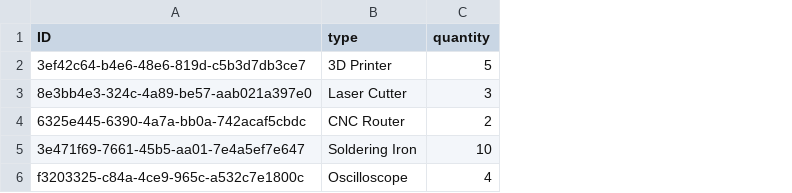
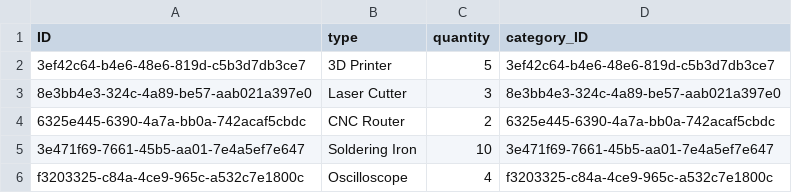
Before and after one commit to tscdemos/bdem4, a CSV file: app/inmemory/db/data/makerspaceInventory-Hardware.csv, drawn as a sheet; the diff names each change by its address in the sheet, - before the commit and + after, or states it on an @@ line.

```diff
--- a/app/inmemory/db/data/makerspaceInventory-Hardware.csv
+++ b/app/inmemory/db/data/makerspaceInventory-Hardware.csv
+column D (category_ID), rows 2-6: 3ef42c64-b4e6-48e6-819d-c5b3d7db3ce7 | 8e3bb4e3-324c-4a89-be57-aab021a397e0 | 6325e445-6390-4a7a-bb0a-742acaf5cbdc | 3e471f69-7661-45b5-aa01-7e4a5ef7e647 | f3203325-c84a-4ce9-965c-a532c7e1800c
```
Also changed, not shown: 3 other files.
